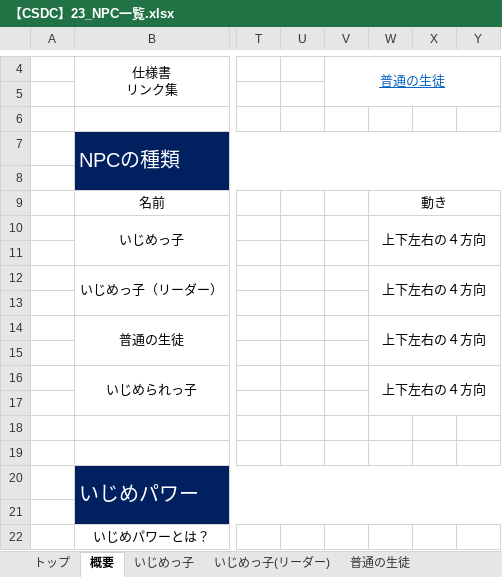
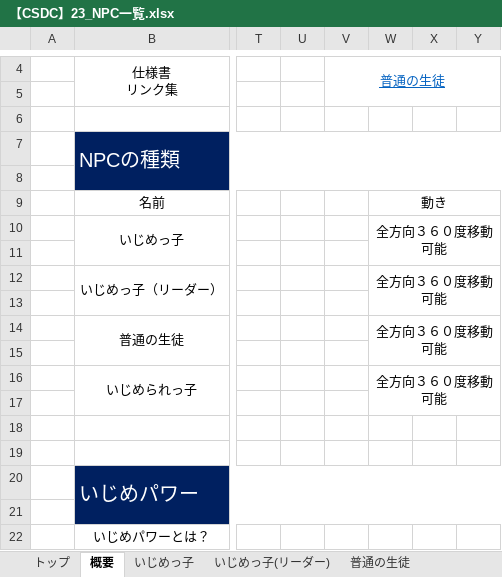
Before and after one commit to YuyaNakao/CSDC, an Excel workbook: 仕様書/【CSDC】23_NPC一覧.xlsx, sheet 概要, drawn as a sheet; only a part is shown, gaps mark what is left out; values as stored, in another font and other column widths than the file's, no borders; the diff names each change by its address in the sheet, - before the commit and + after, or states it on an @@ line.

```diff
--- a/仕様書/【CSDC】23_NPC一覧.xlsx (sheet 概要)
+++ b/仕様書/【CSDC】23_NPC一覧.xlsx (sheet 概要)
-W10: 上下左右の４方向
+W10: 全方向３６０度移動可能
-W12: 上下左右の４方向
+W12: 全方向３６０度移動可能
-W14: 上下左右の４方向
+W14: 全方向３６０度移動可能
-W16: 上下左右の４方向
+W16: 全方向３６０度移動可能
```
Also changed, not shown: 仕様書/【CSDC】22_プレイヤー.xlsx, 仕様書/【CSDC】24_ステージ・チュートリアル.xlsx.
